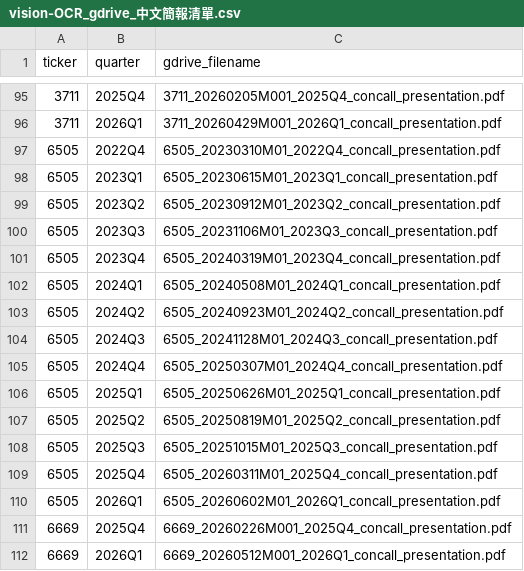
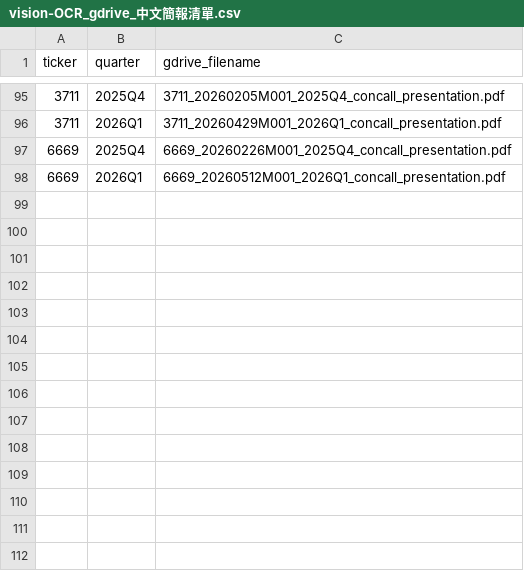
Before and after one commit to holajennytw/polaris-desk, a CSV file: docs/vision-OCR_gdrive_中文簡報清單.csv, drawn as a sheet; only a part is shown, gaps mark what is left out.

```diff
--- a/docs/vision-OCR_gdrive_中文簡報清單.csv
+++ b/docs/vision-OCR_gdrive_中文簡報清單.csv
@@ -96,16 +96,2 @@ ticker,quarter,gdrive_filename
 3711,2026Q1,3711_20260429M001_2026Q1_concall_presentation.pdf
-6505,2022Q4,6505_20230310M01_2022Q4_concall_presentation.pdf
-6505,2023Q1,6505_20230615M01_2023Q1_concall_presentation.pdf
-6505,2023Q2,6505_20230912M01_2023Q2_concall_presentation.pdf
-6505,2023Q3,6505_20231106M01_2023Q3_concall_presentation.pdf
-6505,2023Q4,6505_20240319M01_2023Q4_concall_presentation.pdf
-6505,2024Q1,6505_20240508M01_2024Q1_concall_presentation.pdf
-6505,2024Q2,6505_20240923M01_2024Q2_concall_presentation.pdf
-6505,2024Q3,6505_20241128M01_2024Q3_concall_presentation.pdf
-6505,2024Q4,6505_20250307M01_2024Q4_concall_presentation.pdf
-6505,2025Q1,6505_20250626M01_2025Q1_concall_presentation.pdf
-6505,2025Q2,6505_20250819M01_2025Q2_concall_presentation.pdf
-6505,2025Q3,6505_20251015M01_2025Q3_concall_presentation.pdf
-6505,2025Q4,6505_20260311M01_2025Q4_concall_presentation.pdf
-6505,2026Q1,6505_20260602M01_2026Q1_concall_presentation.pdf
 6669,2025Q4,6669_20260226M001_2025Q4_concall_presentation.pdf
```
Also changed, not shown: 2 other files.
